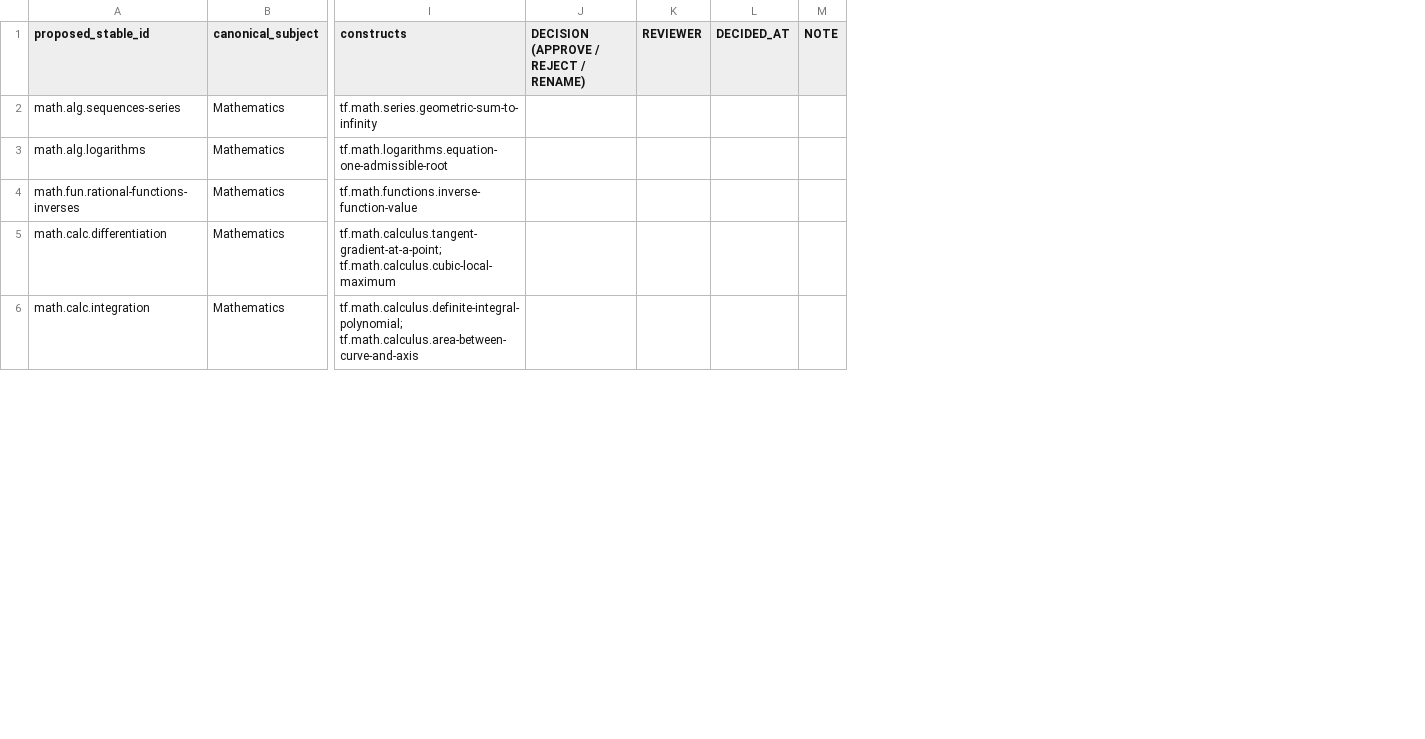
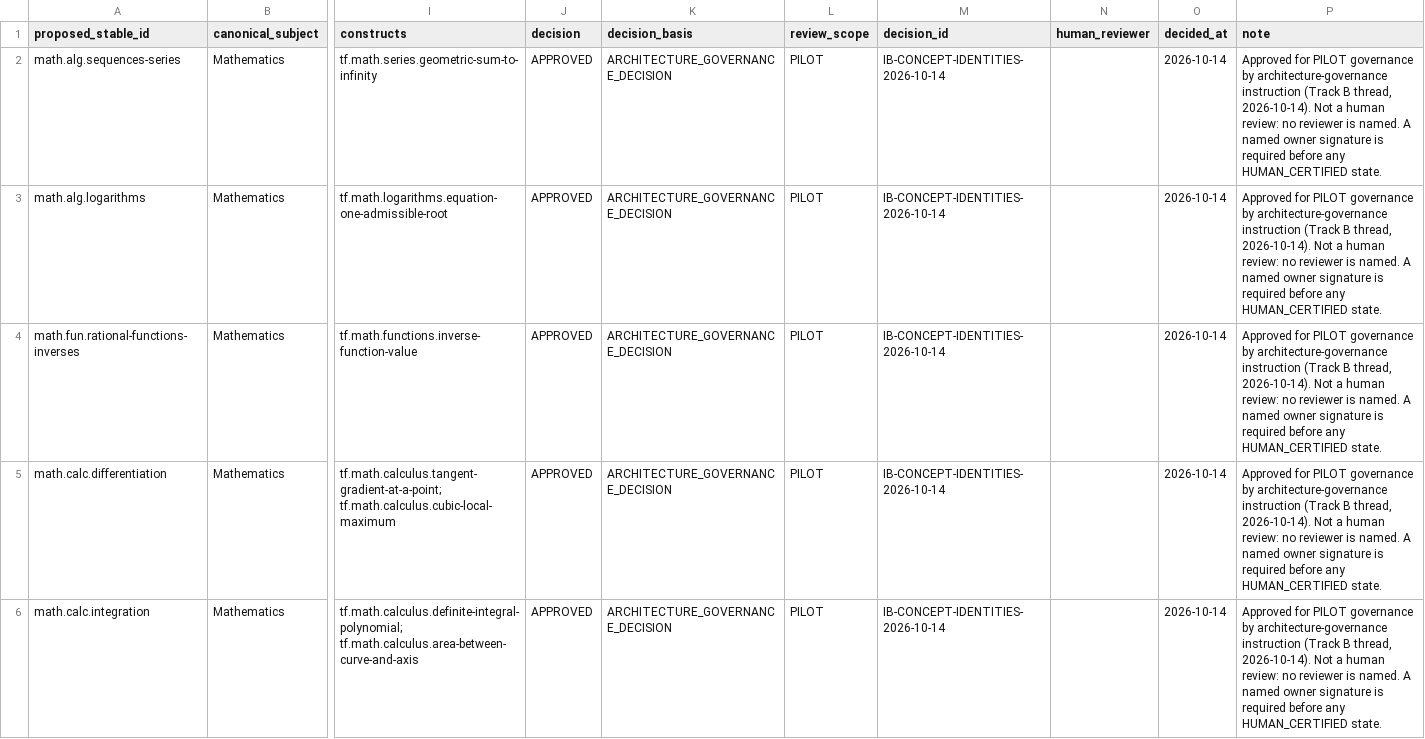
Before and after one commit to Johnalbornoz/StudyOS, a CSV file: docs/audits/exam-bank/IB_CONCEPT_IDENTITY_DECISIONS.csv, drawn as a sheet; only a part is shown, gaps mark what is left out; removed rows and columns are numbered as before the commit, all else as after; the diff names each change by its address in the sheet, - before the commit and + after, or states it on an @@ line.

```diff
--- a/docs/audits/exam-bank/IB_CONCEPT_IDENTITY_DECISIONS.csv
+++ b/docs/audits/exam-bank/IB_CONCEPT_IDENTITY_DECISIONS.csv
-column J, row 1: DECISION (APPROVE / REJECT / RENAME)
-column K (REVIEWER), empty
-column L (DECIDED_AT), empty
-column M (NOTE), empty
+column J (decision), rows 2-6: all APPROVED
+column K (decision_basis), rows 2-6: all ARCHITECTURE_GOVERNANCE_DECISION
+column L (review_scope), rows 2-6: all PILOT
+column M (decision_id), rows 2-6: all IB-CONCEPT-IDENTITIES-2026-10-14
+column N (human_reviewer), empty
+column O (decided_at), rows 2-6: all 2026-10-14
+column P (note), rows 2-6: all Approved for PILOT governance by architecture-governance instruction (Track B thread, 2026-10-14). Not a human review: no reviewer is named. A named owner signature is required before any HUMAN_CERTIFIED state.
```
Also changed, not shown: 20 other files.
